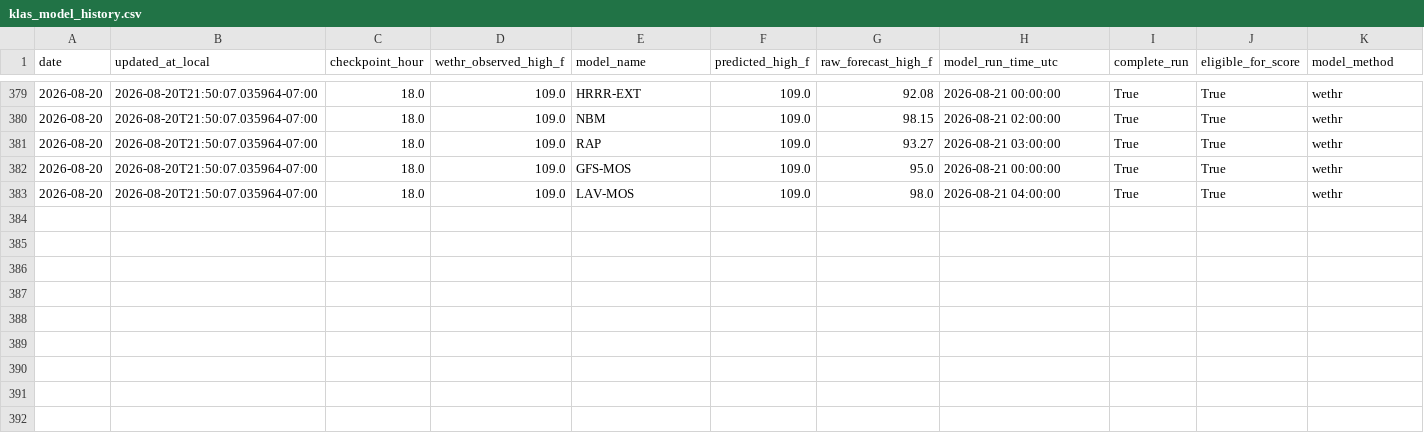
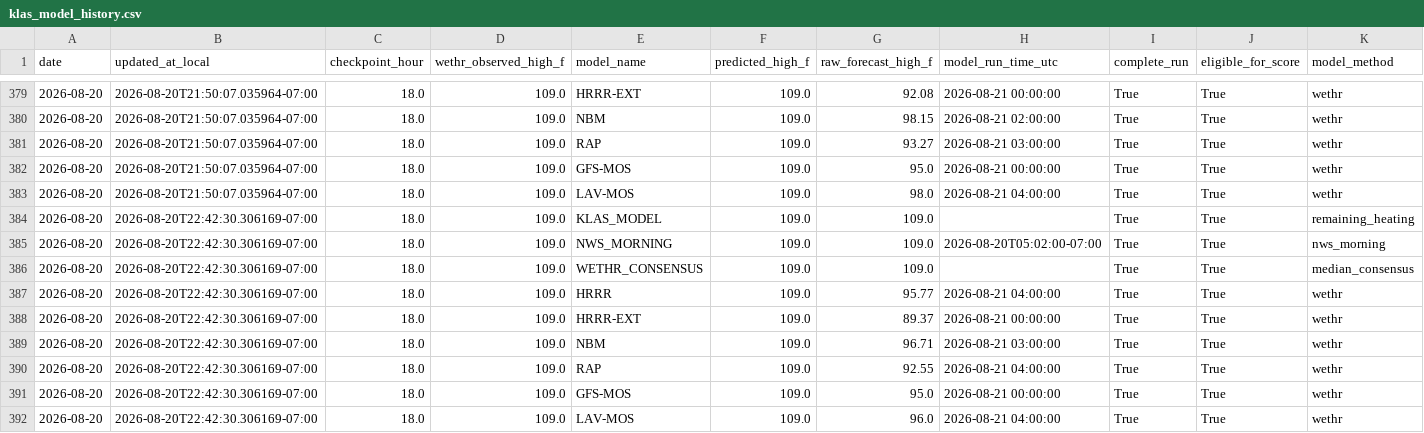
Before and after one commit to capecodbeachgirl/klas-live-model, a CSV file: data/live/klas_model_history.csv, drawn as a sheet; only a part is shown, gaps mark what is left out; rows hold the shown columns only; the diff names each change by its address in the sheet, - before the commit and + after, or states it on an @@ line.

```diff
--- a/data/live/klas_model_history.csv
+++ b/data/live/klas_model_history.csv
+row 384: 2026-08-20 | 2026-08-20T22:42:30.306169-07:00 | 18.0 | 109.0 | KLAS_MODEL | 109.0 | 109.0 |  | True | True | remaining_heating
+row 385: 2026-08-20 | 2026-08-20T22:42:30.306169-07:00 | 18.0 | 109.0 | NWS_MORNING | 109.0 | 109.0 | 2026-08-20T05:02:00-07:00 | True | True | nws_morning
+row 386: 2026-08-20 | 2026-08-20T22:42:30.306169-07:00 | 18.0 | 109.0 | WETHR_CONSENSUS | 109.0 | 109.0 |  | True | True | median_consensus
+row 387: 2026-08-20 | 2026-08-20T22:42:30.306169-07:00 | 18.0 | 109.0 | HRRR | 109.0 | 95.77 | 2026-08-21 04:00:00 | True | True | wethr
+row 388: 2026-08-20 | 2026-08-20T22:42:30.306169-07:00 | 18.0 | 109.0 | HRRR-EXT | 109.0 | 89.37 | 2026-08-21 00:00:00 | True | True | wethr
+row 389: 2026-08-20 | 2026-08-20T22:42:30.306169-07:00 | 18.0 | 109.0 | NBM | 109.0 | 96.71 | 2026-08-21 03:00:00 | True | True | wethr
+row 390: 2026-08-20 | 2026-08-20T22:42:30.306169-07:00 | 18.0 | 109.0 | RAP | 109.0 | 92.55 | 2026-08-21 04:00:00 | True | True | wethr
+row 391: 2026-08-20 | 2026-08-20T22:42:30.306169-07:00 | 18.0 | 109.0 | GFS-MOS | 109.0 | 95.0 | 2026-08-21 00:00:00 | True | True | wethr
+row 392: 2026-08-20 | 2026-08-20T22:42:30.306169-07:00 | 18.0 | 109.0 | LAV-MOS | 109.0 | 96.0 | 2026-08-21 04:00:00 | True | True | wethr
```
Also changed, not shown: data/live/klas_live_history.csv, 2 other files.
